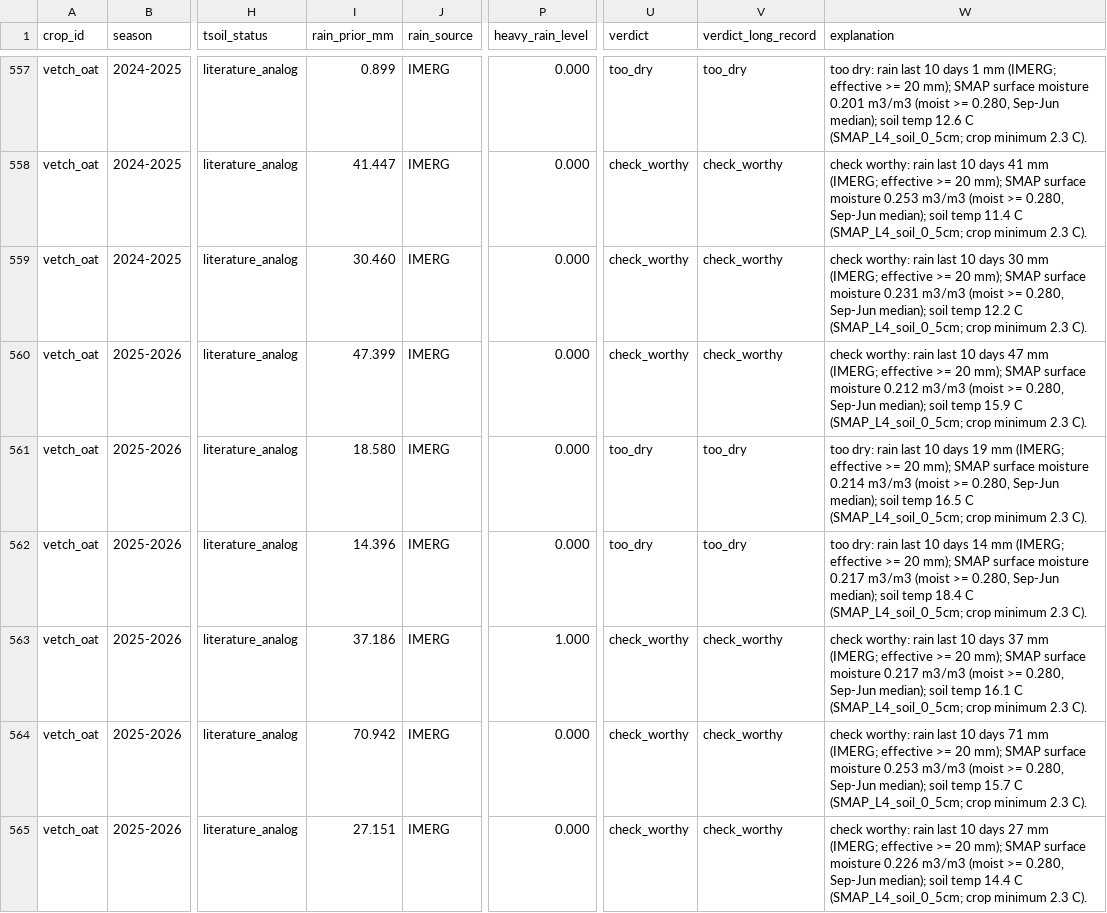
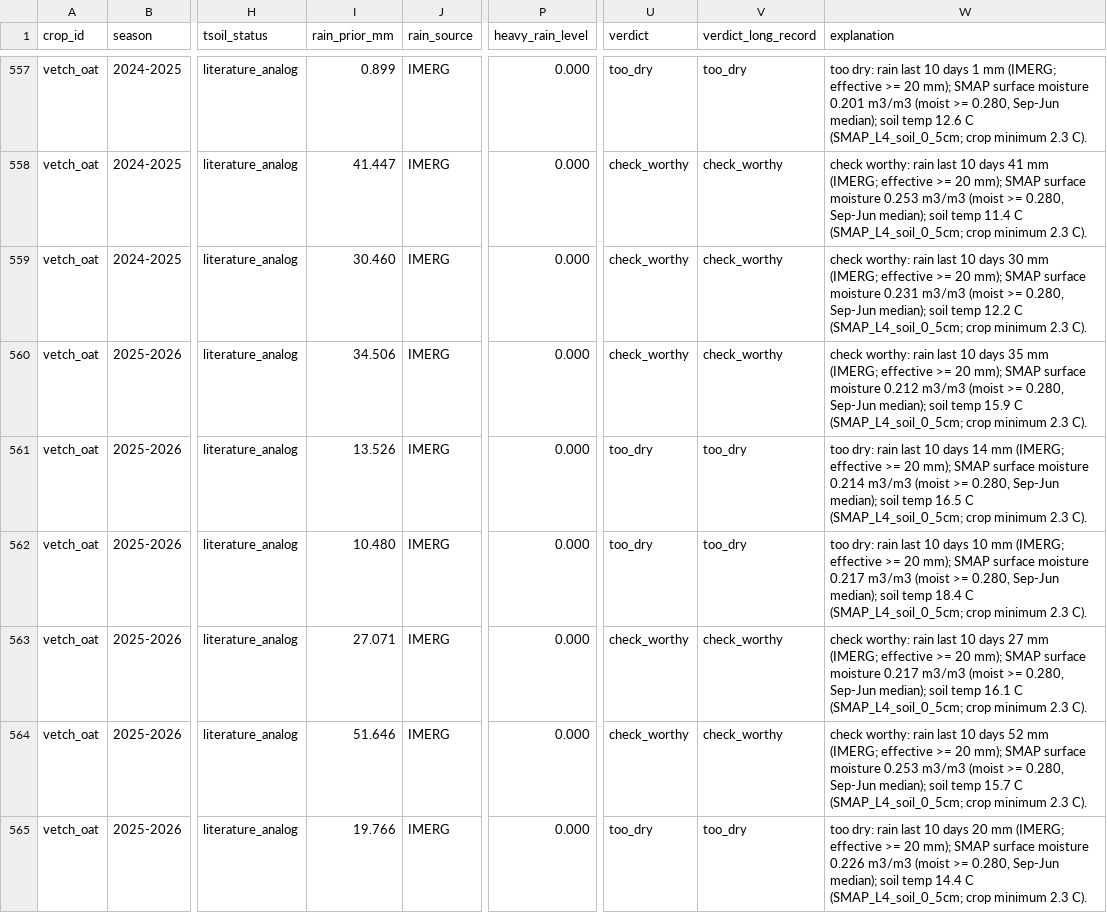
Before and after one commit to GeorgePanagiotou/agri_sim, a CSV file: outputs/sowing_weeks.csv, drawn as a sheet; only a part is shown, gaps mark what is left out; the diff covers the shown part only; the diff names each change by its address in the sheet, - before the commit and + after, or states it on an @@ line.

```diff
--- a/outputs/sowing_weeks.csv
+++ b/outputs/sowing_weeks.csv
-I560 (rain_prior_mm): 47.399
+I560 (rain_prior_mm): 34.506
-W560 (explanation): …10 days 47 mm (IMERG;…
+W560 (explanation): …10 days 35 mm (IMERG;…
-I561 (rain_prior_mm): 18.580
+I561 (rain_prior_mm): 13.526
-W561 (explanation): …10 days 19 mm (IMERG;…
+W561 (explanation): …10 days 14 mm (IMERG;…
-I562 (rain_prior_mm): 14.396
+I562 (rain_prior_mm): 10.480
-W562 (explanation): …10 days 14 mm (IMERG;…
+W562 (explanation): …10 days 10 mm (IMERG;…
-I563 (rain_prior_mm): 37.186
+I563 (rain_prior_mm): 27.071
-P563 (heavy_rain_level): 1.000
+P563 (heavy_rain_level): 0.000
-W563 (explanation): …10 days 37 mm (IMERG;…
+W563 (explanation): …10 days 27 mm (IMERG;…
-I564 (rain_prior_mm): 70.942
+I564 (rain_prior_mm): 51.646
-W564 (explanation): …10 days 71 mm (IMERG;…
+W564 (explanation): …10 days 52 mm (IMERG;…
-I565 (rain_prior_mm): 27.151
+I565 (rain_prior_mm): 19.766
-U565 (verdict): check_worthy
+U565 (verdict): too_dry
-V565 (verdict_long_record): check_worthy
+V565 (verdict_long_record): too_dry
-W565 (explanation): check worthy: rain last 10 days 27 mm (IMERG;…
+W565 (explanation): too dry: rain last 10 days 20 mm (IMERG;…
```
Also changed, not shown: 140 edited cells elsewhere in this file, outputs/sowing_reliability.csv, outputs/sowing_seasons.csv, 14 other files.
